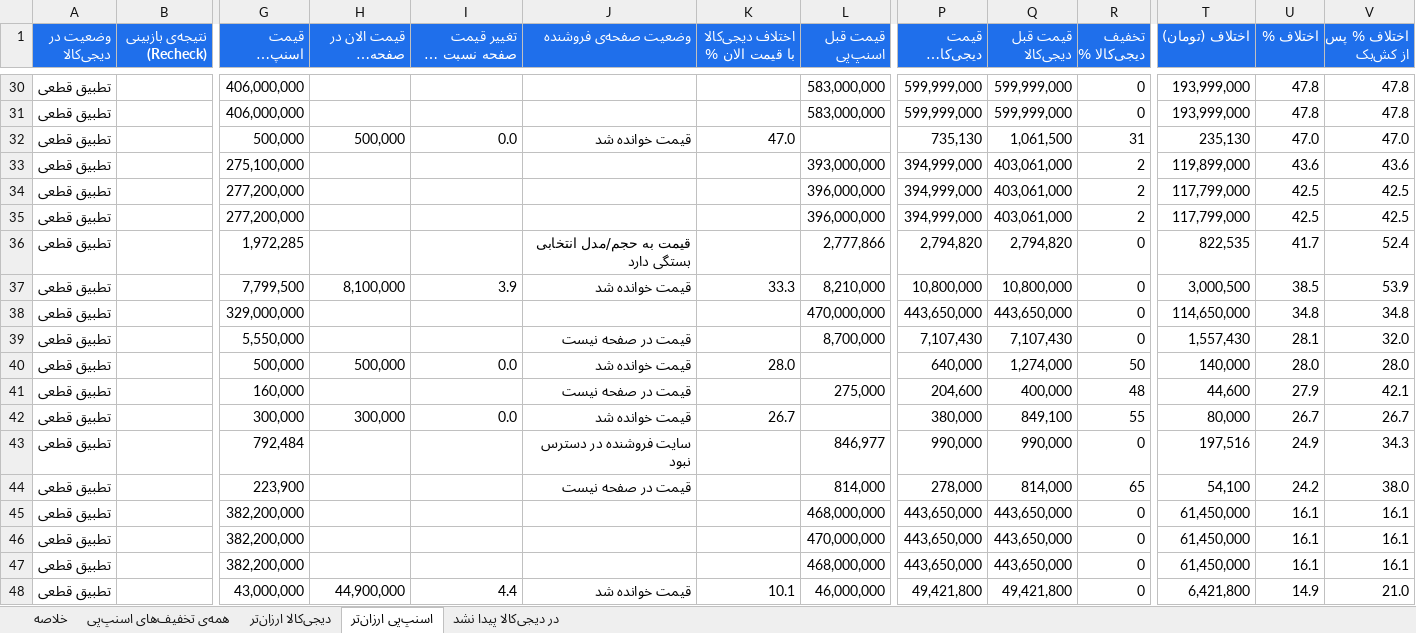
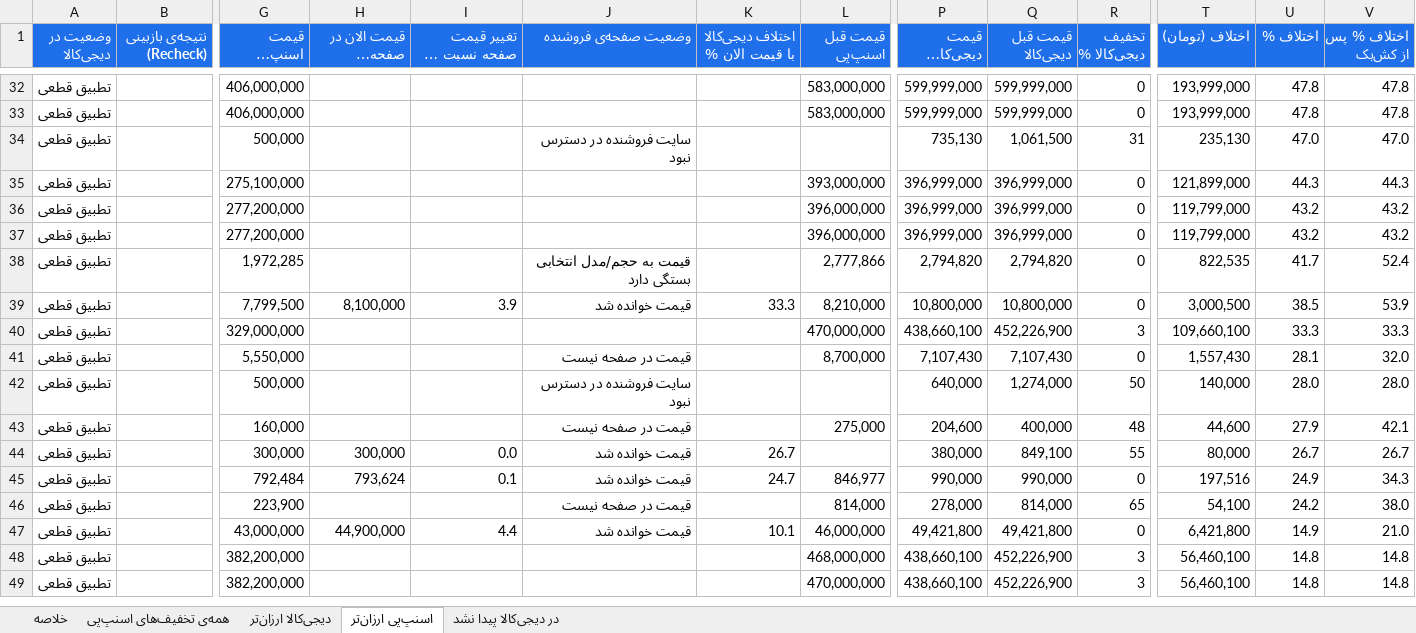
Before and after one commit to Ehsan-Moeininejad/snapppay-vs-digikala, an Excel workbook: data/report.xlsx, sheet اسنپ‌پی ارزان‌تر, drawn as a sheet; only a part is shown, gaps mark what is left out; long unchanged cells end in …; values as stored, in another font and other column widths than the file's, no borders; removed rows and columns are numbered as before the commit, all else as after; rows hold the shown columns only; the diff covers the shown part only; the diff names each change by its address in the sheet, - before the commit and + after, or states it on an @@ line.

```diff
--- a/data/report.xlsx (sheet اسنپ‌پی ارزان‌تر)
+++ b/data/report.xlsx (sheet اسنپ‌پی ارزان‌تر)
-H34 (قیمت الان در صفحه‌ی فروشنده): 500,000
+H34 (قیمت الان در صفحه‌ی فروشنده): (empty)
-I34 (تغییر قیمت صفحه نسبت به لندینگ %): 0.0
+I34 (تغییر قیمت صفحه نسبت به لندینگ %): (empty)
-J34 (وضعیت صفحه‌ی فروشنده): قیمت خوانده شد
+J34 (وضعیت صفحه‌ی فروشنده): سایت فروشنده در دسترس نبود
-K34 (اختلاف دیجی‌کالا با قیمت الان %): 47.0
+K34 (اختلاف دیجی‌کالا با قیمت الان %): (empty)
-P35:P37 (قیمت دیجی‌کالا (تومان)): 394,999,000
+P35:P37 (قیمت دیجی‌کالا (تومان)): 396,999,000
-Q35:Q37 (قیمت قبل دیجی‌کالا): 403,061,000
+Q35:Q37 (قیمت قبل دیجی‌کالا): 396,999,000
-R35:R37 (تخفیف دیجی‌کالا %): 2
+R35:R37 (تخفیف دیجی‌کالا %): 0
-T35 (اختلاف (تومان)): 119,899,000
+T35 (اختلاف (تومان)): 121,899,000
-U35 (اختلاف %): 43.6
+U35 (اختلاف %): 44.3
-V35 (اختلاف % پس از کش‌بک): 43.6
+V35 (اختلاف % پس از کش‌بک): 44.3
-T36:T37 (اختلاف (تومان)): 117,799,000
+T36:T37 (اختلاف (تومان)): 119,799,000
-U36:U37 (اختلاف %): 42.5
+U36:U37 (اختلاف %): 43.2
-V36:V37 (اختلاف % پس از کش‌بک): 42.5
+V36:V37 (اختلاف % پس از کش‌بک): 43.2
-P40 (قیمت دیجی‌کالا (تومان)): 443,650,000
+P40 (قیمت دیجی‌کالا (تومان)): 438,660,100
-Q40 (قیمت قبل دیجی‌کالا): 443,650,000
+Q40 (قیمت قبل دیجی‌کالا): 452,226,900
-R40 (تخفیف دیجی‌کالا %): 0
+R40 (تخفیف دیجی‌کالا %): 3
-T40 (اختلاف (تومان)): 114,650,000
+T40 (اختلاف (تومان)): 109,660,100
-U40 (اختلاف %): 34.8
+U40 (اختلاف %): 33.3
-V40 (اختلاف % پس از کش‌بک): 34.8
+V40 (اختلاف % پس از کش‌بک): 33.3
-H42 (قیمت الان در صفحه‌ی فروشنده): 500,000
+H42 (قیمت الان در صفحه‌ی فروشنده): (empty)
-I42 (تغییر قیمت صفحه نسبت به لندینگ %): 0.0
+I42 (تغییر قیمت صفحه نسبت به لندینگ %): (empty)
-J42 (وضعیت صفحه‌ی فروشنده): قیمت خوانده شد
+J42 (وضعیت صفحه‌ی فروشنده): سایت فروشنده در دسترس نبود
-K42 (اختلاف دیجی‌کالا با قیمت الان %): 28.0
+K42 (اختلاف دیجی‌کالا با قیمت الان %): (empty)
-H45 (قیمت الان در صفحه‌ی فروشنده): (empty)
+H45 (قیمت الان در صفحه‌ی فروشنده): 793,624
-I45 (تغییر قیمت صفحه نسبت به لندینگ %): (empty)
+I45 (تغییر قیمت صفحه نسبت به لندینگ %): 0.1
-J45 (وضعیت صفحه‌ی فروشنده): سایت فروشنده در دسترس نبود
+J45 (وضعیت صفحه‌ی فروشنده): قیمت خوانده شد
-K45 (اختلاف دیجی‌کالا با قیمت الان %): (empty)
+K45 (اختلاف دیجی‌کالا با قیمت الان %): 24.7
-row 45: تطبیق قطعی |  | 382,200,000 |  |  |  |  | 468,000,000 | 443,650,000 | 443,650,000 | 0 | 61,450,000 | 16.1 | 16.1
-row 46: تطبیق قطعی |  | 382,200,000 |  |  |  |  | 470,000,000 | 443,650,000 | 443,650,000 | 0 | 61,450,000 | 16.1 | 16.1
-row 47: تطبیق قطعی |  | 382,200,000 |  |  |  |  | 468,000,000 | 443,650,000 | 443,650,000 | 0 | 61,450,000 | 16.1 | 16.1
+row 48: تطبیق قطعی |  | 382,200,000 |  |  |  |  | 468,000,000 | 438,660,100 | 452,226,900 | 3 | 56,460,100 | 14.8 | 14.8
+row 49: تطبیق قطعی |  | 382,200,000 |  |  |  |  | 470,000,000 | 438,660,100 | 452,226,900 | 3 | 56,460,100 | 14.8 | 14.8
```
Also changed, not shown: 5 added rows, 3 removed rows and 21 edited cells elsewhere in this sheet, sheet همه‌ی تخفیف‌های اسنپ‌پی, sheet در دیجی‌کالا پیدا نشد, sheet دیجی‌کالا ارزان‌تر, sheet خلاصه, 5 other files.
